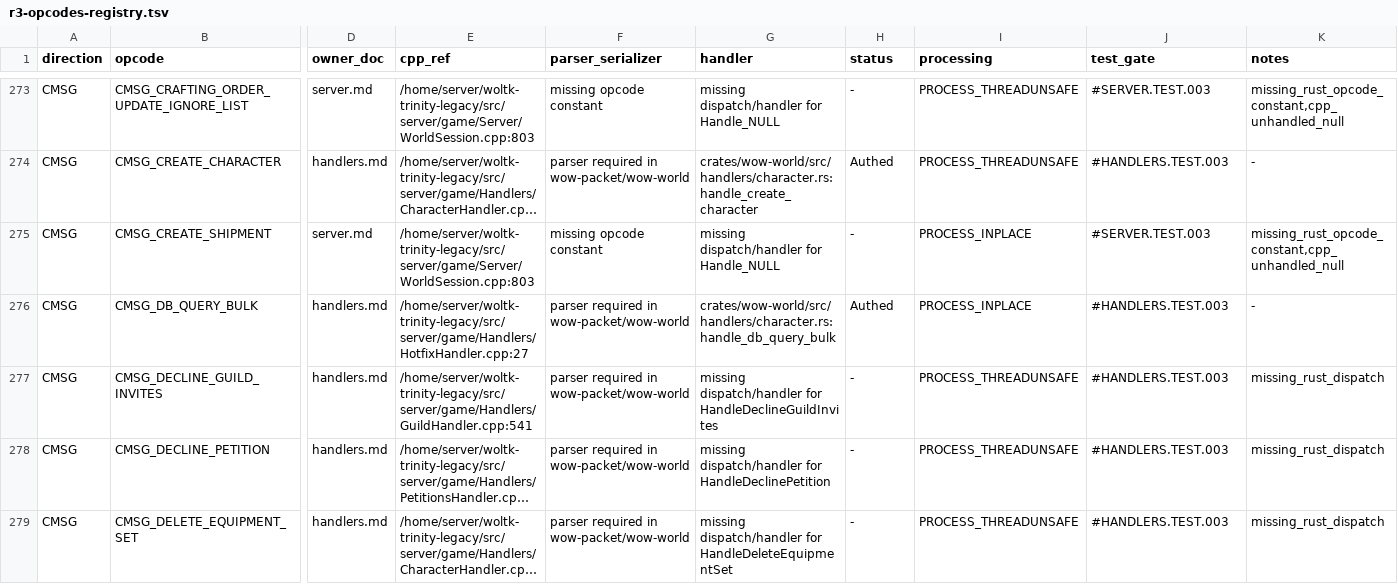
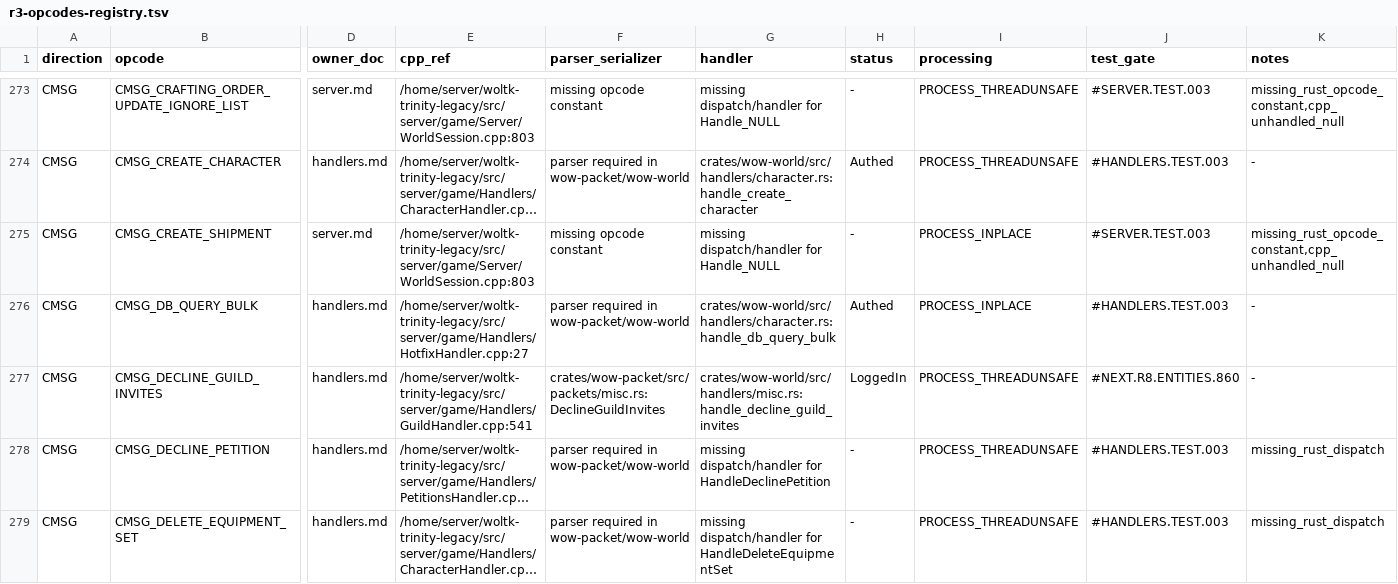
Before and after one commit to alseif0x/rustycore, a TSV file: docs/migration/inventory/r3-opcodes-registry.tsv, drawn as a sheet; only a part is shown, gaps mark what is left out; long unchanged cells end in …; the diff names each change by its address in the sheet, - before the commit and + after, or states it on an @@ line.

```diff
--- a/docs/migration/inventory/r3-opcodes-registry.tsv
+++ b/docs/migration/inventory/r3-opcodes-registry.tsv
-F277 (parser_serializer): parser required in wow-packet/wow-world
+F277 (parser_serializer): crates/wow-packet/src/packets/misc.rs:DeclineGuildInvites
-G277 (handler): missing dispatch/handler for HandleDeclineGuildInvites
+G277 (handler): crates/wow-world/src/handlers/misc.rs:handle_decline_guild_invites
-H277 (status): -
+H277 (status): LoggedIn
-J277 (test_gate): #HANDLERS.TEST.003
+J277 (test_gate): #NEXT.R8.ENTITIES.860
-K277 (notes): missing_rust_dispatch
+K277 (notes): -
```
Also changed, not shown: docs/migration/inventory/cpp-client-handlers.tsv, 8 other files.
